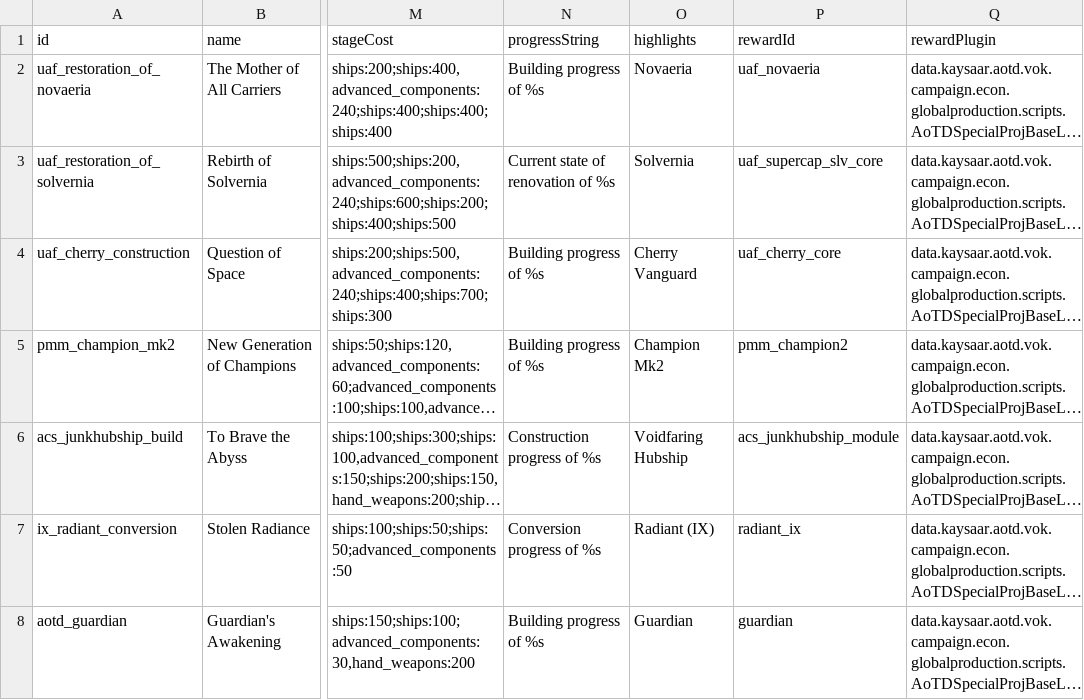
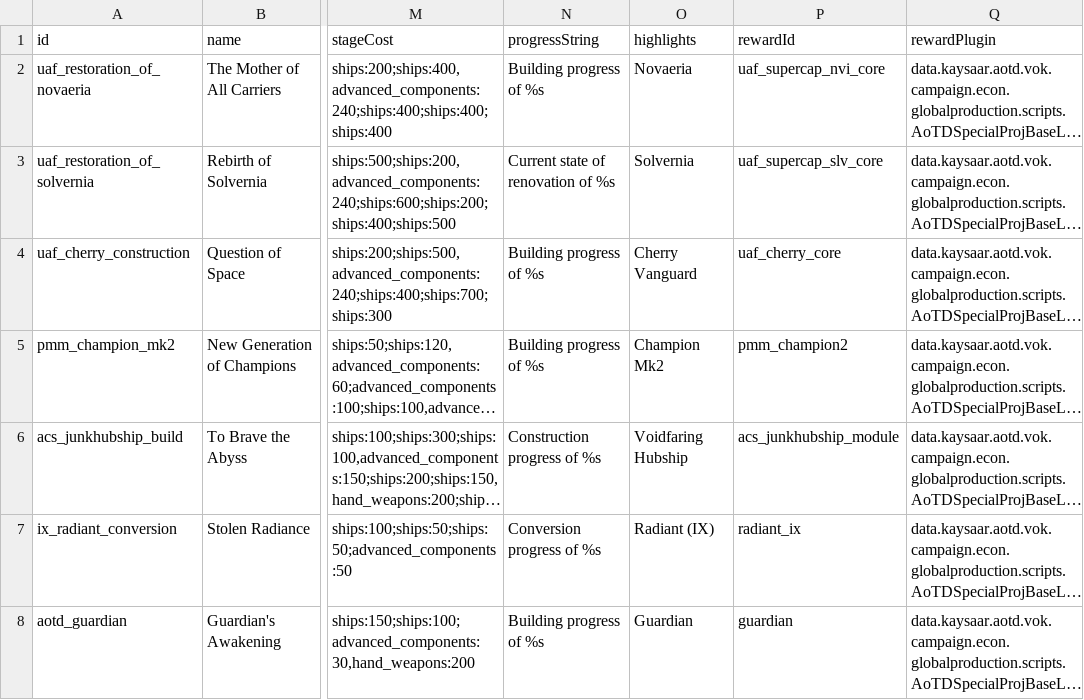
Before and after one commit to Kaysaar/Ashes-Of-The-Domain-VOK, a CSV file: data/campaign/aotd_production_projects.csv, drawn as a sheet; only a part is shown, gaps mark what is left out; long unchanged cells end in …; the diff names each change by its address in the sheet, - before the commit and + after, or states it on an @@ line.

```diff
--- a/data/campaign/aotd_production_projects.csv
+++ b/data/campaign/aotd_production_projects.csv
-P2 (rewardId): uaf_novaeria
+P2 (rewardId): uaf_supercap_nvi_core
```
Also changed, not shown: 6 other files.
